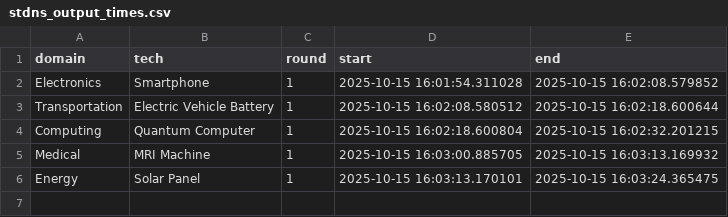
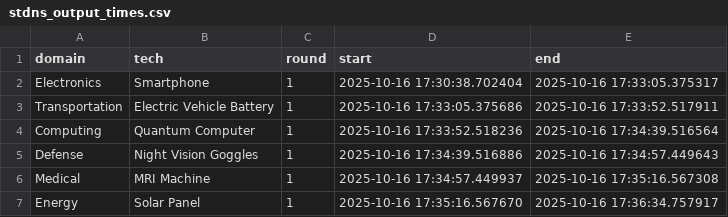
Before and after one commit to dads2busy/dpi_stdn_agentic, a CSV file: output/stdns_output_times.csv, drawn as a sheet.

Commit message:
Update stdns_output_times.csv and refactor agent components
- Updated output times for various technologies in stdns_output_times.csv.
- Refactored agent initialization in __init__.py to load environment variables.
- Changed result_type to output_type in agents.py for consistency.
- Removed redundant dotenv loading from main.py.
- Improved prompt structure in orchestrator.py for better clarity and efficiency.
- Added .env file for configuration management.
- Created detailed JSON output for Night Vision Goggles with comprehensive material breakdown.
- Added a new prompt for raw material identification for Smartphone components.

```diff
--- a/output/stdns_output_times.csv
+++ b/output/stdns_output_times.csv
@@ -1,6 +1,7 @@
 domain,tech,round,start,end
-Electronics,Smartphone,1,2025-10-15 16:01:54.311028,2025-10-15 16:02:08.579852
-Transportation,Electric Vehicle Battery,1,2025-10-15 16:02:08.580512,2025-10-15 16:02:18.600644
-Computing,Quantum Computer,1,2025-10-15 16:02:18.600804,2025-10-15 16:02:32.201215
-Medical,MRI Machine,1,2025-10-15 16:03:00.885705,2025-10-15 16:03:13.169932
-Energy,Solar Panel,1,2025-10-15 16:03:13.170101,2025-10-15 16:03:24.365475
+Electronics,Smartphone,1,2025-10-16 17:30:38.702404,2025-10-16 17:33:05.375317
+Transportation,Electric Vehicle Battery,1,2025-10-16 17:33:05.375686,2025-10-16 17:33:52.517911
+Computing,Quantum Computer,1,2025-10-16 17:33:52.518236,2025-10-16 17:34:39.516564
+Defense,Night Vision Goggles,1,2025-10-16 17:34:39.516886,2025-10-16 17:34:57.449643
+Medical,MRI Machine,1,2025-10-16 17:34:57.449937,2025-10-16 17:35:16.567308
+Energy,Solar Panel,1,2025-10-16 17:35:16.567670,2025-10-16 17:36:34.757917
```
Also changed, not shown: 13 other files.
